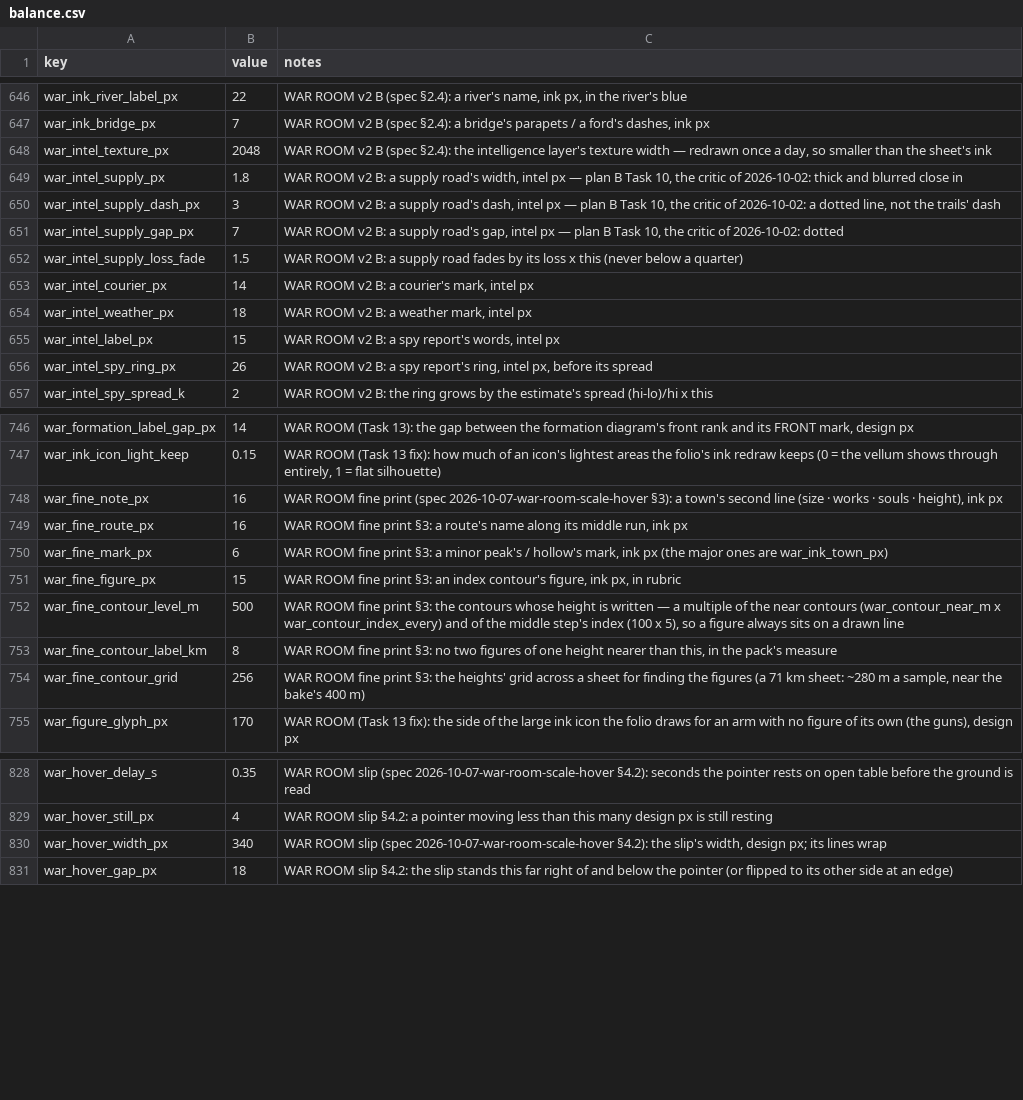
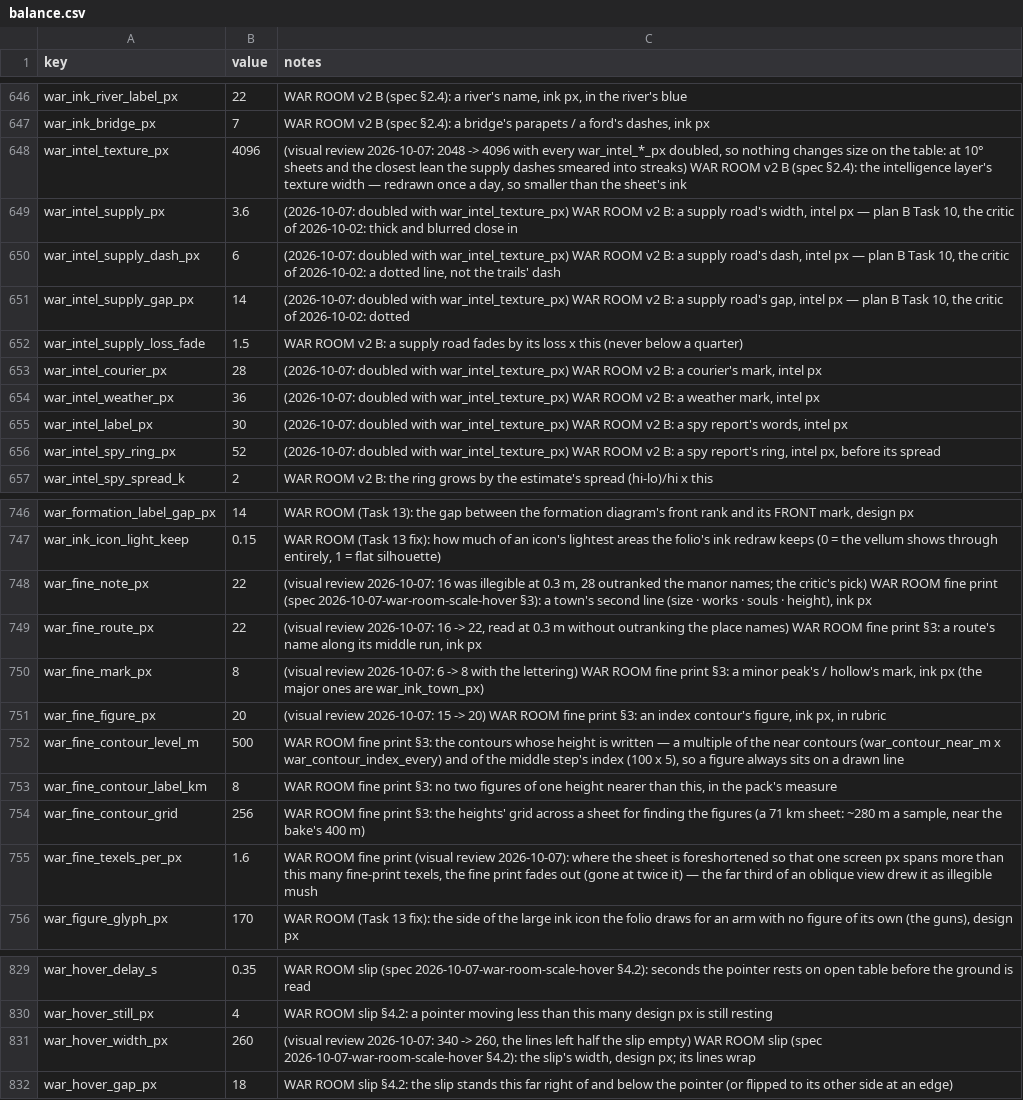
Before and after one commit to samuelzhang1201/game_design, a CSV file: data/balance.csv, drawn as a sheet; only a part is shown, gaps mark what is left out.

```diff
--- a/data/balance.csv
+++ b/data/balance.csv
@@ -647,11 +647,11 @@ war_ink_river_label_px,22,"WAR ROOM v2 B (spec §2.4): a river's name, ink px, i
 war_ink_bridge_px,7,"WAR ROOM v2 B (spec §2.4): a bridge's parapets / a ford's dashes, ink px"
-war_intel_texture_px,2048,"WAR ROOM v2 B (spec §2.4): the intelligence layer's texture width — redrawn once a day, so smaller than the sheet's ink"
-war_intel_supply_px,1.8,"WAR ROOM v2 B: a supply road's width, intel px — plan B Task 10, the critic of 2026-10-02: thick and blurred close in"
-war_intel_supply_dash_px,3,"WAR ROOM v2 B: a supply road's dash, intel px — plan B Task 10, the critic of 2026-10-02: a dotted line, not the trails' dash"
-war_intel_supply_gap_px,7,"WAR ROOM v2 B: a supply road's gap, intel px — plan B Task 10, the critic of 2026-10-02: dotted"
+war_intel_texture_px,4096,"(visual review 2026-10-07: 2048 -> 4096 with every war_intel_*_px doubled, so nothing changes size on the table: at 10° sheets and the closest lean the supply dashes smeared into streaks) WAR ROOM v2 B (spec §2.4): the intelligence layer's texture width — redrawn once a day, so smaller than the sheet's ink"
+war_intel_supply_px,3.6,"(2026-10-07: doubled with war_intel_texture_px) WAR ROOM v2 B: a supply road's width, intel px — plan B Task 10, the critic of 2026-10-02: thick and blurred close in"
+war_intel_supply_dash_px,6,"(2026-10-07: doubled with war_intel_texture_px) WAR ROOM v2 B: a supply road's dash, intel px — plan B Task 10, the critic of 2026-10-02: a dotted line, not the trails' dash"
+war_intel_supply_gap_px,14,"(2026-10-07: doubled with war_intel_texture_px) WAR ROOM v2 B: a supply road's gap, intel px — plan B Task 10, the critic of 2026-10-02: dotted"
 war_intel_supply_loss_fade,1.5,"WAR ROOM v2 B: a supply road fades by its loss x this (never below a quarter)"
-war_intel_courier_px,14,"WAR ROOM v2 B: a courier's mark, intel px"
-war_intel_weather_px,18,"WAR ROOM v2 B: a weather mark, intel px"
-war_intel_label_px,15,"WAR ROOM v2 B: a spy report's words, intel px"
-war_intel_spy_ring_px,26,"WAR ROOM v2 B: a spy report's ring, intel px, before its spread"
+war_intel_courier_px,28,"(2026-10-07: doubled with war_intel_texture_px) WAR ROOM v2 B: a courier's mark, intel px"
+war_intel_weather_px,36,"(2026-10-07: doubled with war_intel_texture_px) WAR ROOM v2 B: a weather mark, intel px"
+war_intel_label_px,30,"(2026-10-07: doubled with war_intel_texture_px) WAR ROOM v2 B: a spy report's words, intel px"
+war_intel_spy_ring_px,52,"(2026-10-07: doubled with war_intel_texture_px) WAR ROOM v2 B: a spy report's ring, intel px, before its spread"
 war_intel_spy_spread_k,2,"WAR ROOM v2 B: the ring grows by the estimate's spread (hi-lo)/hi x this"
@@ -747,6 +747,6 @@ war_formation_label_gap_px,14,"WAR ROOM (Task 13): the gap between the formation
 war_ink_icon_light_keep,0.15,"WAR ROOM (Task 13 fix): how much of an icon's lightest areas the folio's ink redraw keeps (0 = the vellum shows through entirely, 1 = flat silhouette)"
-war_fine_note_px,16,"WAR ROOM fine print (spec 2026-10-07-war-room-scale-hover §3): a town's second line (size · works · souls · height), ink px"
-war_fine_route_px,16,"WAR ROOM fine print §3: a route's name along its middle run, ink px"
-war_fine_mark_px,6,"WAR ROOM fine print §3: a minor peak's / hollow's mark, ink px (the major ones are war_ink_town_px)"
-war_fine_figure_px,15,"WAR ROOM fine print §3: an index contour's figure, ink px, in rubric"
+war_fine_note_px,22,"(visual review 2026-10-07: 16 was illegible at 0.3 m, 28 outranked the manor names; the critic's pick) WAR ROOM fine print (spec 2026-10-07-war-room-scale-hover §3): a town's second line (size · works · souls · height), ink px"
+war_fine_route_px,22,"(visual review 2026-10-07: 16 -> 22, read at 0.3 m without outranking the place names) WAR ROOM fine print §3: a route's name along its middle run, ink px"
+war_fine_mark_px,8,"(visual review 2026-10-07: 6 -> 8 with the lettering) WAR ROOM fine print §3: a minor peak's / hollow's mark, ink px (the major ones are war_ink_town_px)"
+war_fine_figure_px,20,"(visual review 2026-10-07: 15 -> 20) WAR ROOM fine print §3: an index contour's figure, ink px, in rubric"
 war_fine_contour_level_m,500,"WAR ROOM fine print §3: the contours whose height is written — a multiple of the near contours (war_contour_near_m x war_contour_index_every) and of the middle step's index (100 x 5), so a figure always sits on a drawn line"
@@ -754,2 +754,3 @@ war_fine_contour_label_km,8,"WAR ROOM fine print §3: no two figures of one heig
 war_fine_contour_grid,256,"WAR ROOM fine print §3: the heights' grid across a sheet for finding the figures (a 71 km sheet: ~280 m a sample, near the bake's 400 m)"
+war_fine_texels_per_px,1.6,"WAR ROOM fine print (visual review 2026-10-07): where the sheet is foreshortened so that one screen px spans more than this many fine-print texels, the fine print fades out (gone at twice it) — the far third of an oblique view drew it as illegible mush"
 war_figure_glyph_px,170,"WAR ROOM (Task 13 fix): the side of the large ink icon the folio draws for an arm with no figure of its own (the guns), design px"
@@ -829,3 +830,3 @@ war_hover_delay_s,0.35,"WAR ROOM slip (spec 2026-10-07-war-room-scale-hover §4.
 war_hover_still_px,4,"WAR ROOM slip §4.2: a pointer moving less than this many design px is still resting"
-war_hover_width_px,340,"WAR ROOM slip (spec 2026-10-07-war-room-scale-hover §4.2): the slip's width, design px; its lines wrap"
+war_hover_width_px,260,"(visual review 2026-10-07: 340 -> 260, the lines left half the slip empty) WAR ROOM slip (spec 2026-10-07-war-room-scale-hover §4.2): the slip's width, design px; its lines wrap"
 war_hover_gap_px,18,"WAR ROOM slip §4.2: the slip stands this far right of and below the pointer (or flipped to its other side at an edge)"
```
Also changed, not shown: data/war_palette.csv, 12 other files.
